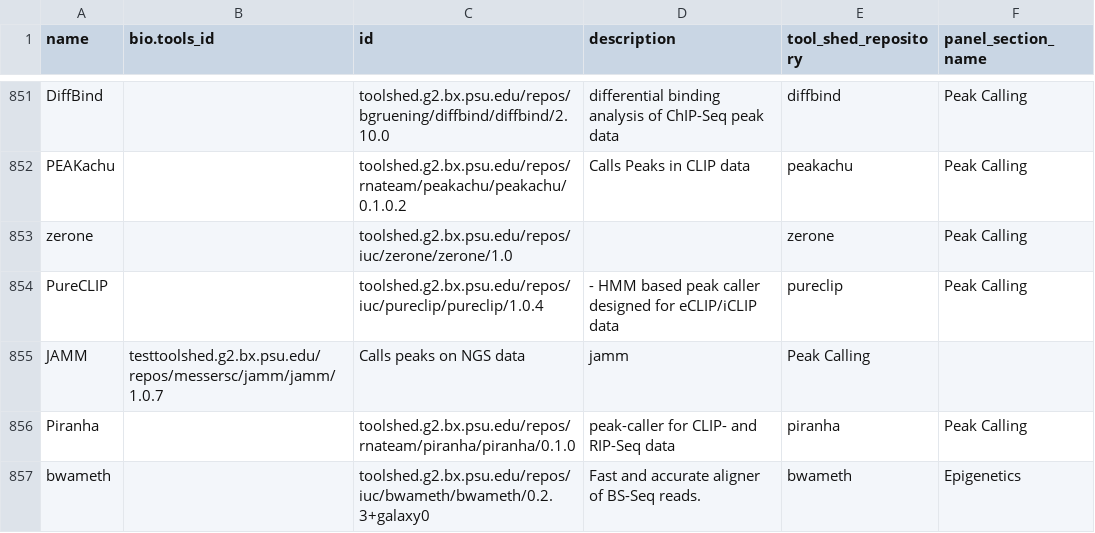
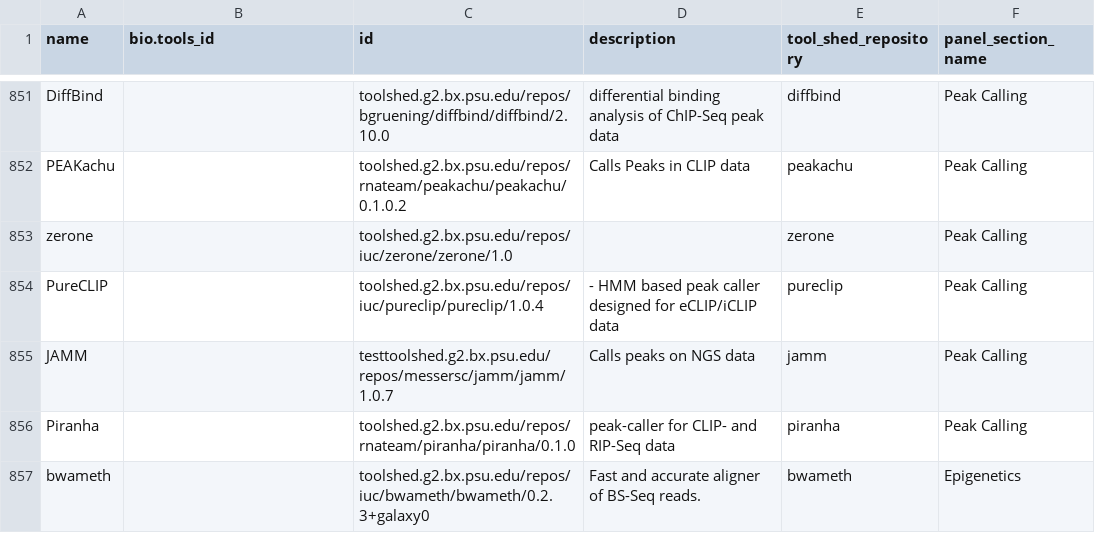
Before and after one commit to bgruening/gxtool_mapping, a TSV file: galaxy_tools_missing_in_biotools.tsv, drawn as a sheet; only a part is shown, gaps mark what is left out; removed rows and columns are numbered as before the commit, all else as after; the diff names each change by its address in the sheet, - before the commit and + after, or states it on an @@ line.

Commit message:
tab fix

```diff
--- a/galaxy_tools_missing_in_biotools.tsv
+++ b/galaxy_tools_missing_in_biotools.tsv
-row 855: JAMM | testtoolshed.g2.bx.psu.edu/repos/messersc/jamm/jamm/1.0.7 | Calls peaks on NGS data | jamm | Peak Calling
+row 855: JAMM |  | testtoolshed.g2.bx.psu.edu/repos/messersc/jamm/jamm/1.0.7 | Calls peaks on NGS data | jamm | Peak Calling
```
